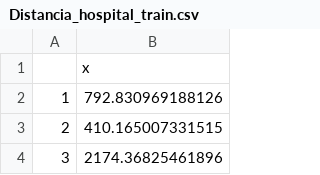
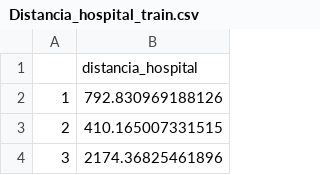
Before and after one commit to Esteban7777/Curso-Big-Data, a CSV file: Taller 3/0.Insumos/Taller_3/Distancia_hospital_train.csv, drawn as a sheet; only a part is shown.

```diff
--- a/Taller 3/0.Insumos/Taller_3/Distancia_hospital_train.csv
+++ b/Taller 3/0.Insumos/Taller_3/Distancia_hospital_train.csv
@@ -1,2 +1,2 @@
-"","x"
+"","distancia_hospital"
 "1",792.830969188126
```
Also changed, not shown: Taller 3/0.Insumos/Taller_3/Distancia_hospital_test.csv, 2 other files.
